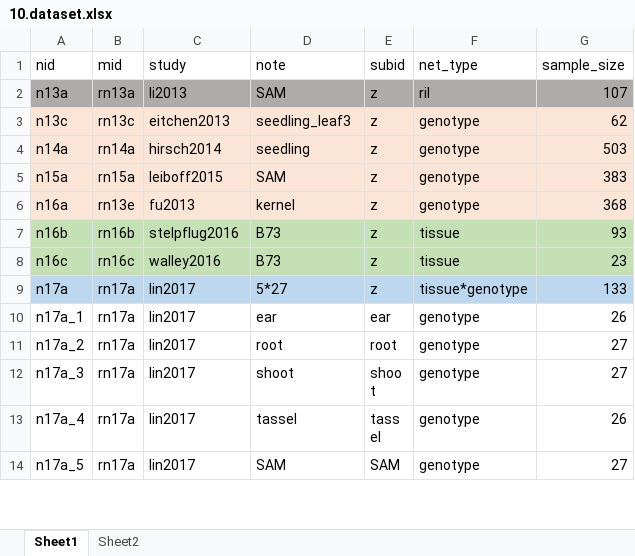
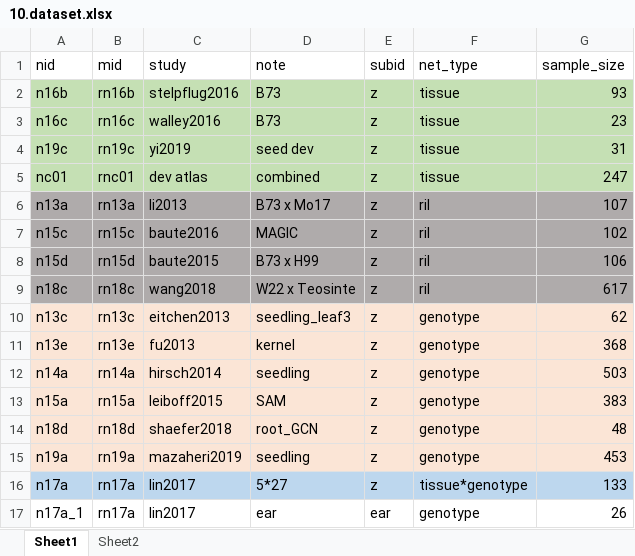
Before and after one commit to maizeumn/grn, an Excel workbook: data/10.dataset.xlsx, sheet Sheet1, drawn as a sheet; only a part is shown; the shorter side is filled out with more unchanged rows; values as stored, in another font and other column widths than the file's, no borders; removed rows and columns are numbered as before the commit, all else as after; the diff covers the shown part only; the diff names each change by its address in the sheet, - before the commit and + after, or states it on an @@ line.

```diff
--- a/data/10.dataset.xlsx (sheet Sheet1)
+++ b/data/10.dataset.xlsx (sheet Sheet1)
@@ row 7 moved to row 2: n16b @@
@@ row 8 moved to row 3: n16c @@
+row 4: n19c | rn19c | yi2019 | seed dev | z | tissue | 31
+row 5: nc01 | rnc01 | dev atlas | combined | z | tissue | 247
-D6 (note): SAM
+D6 (note): B73 x Mo17
+row 7: n15c | rn15c | baute2016 | MAGIC | z | ril | 102
+row 8: n15d | rn15d | baute2015 | B73 x H99 | z | ril | 106
+row 9: n18c | rn18c | wang2018 | W22 x Teosinte | z | ril | 617
+row 11: n13e | rn13e | fu2013 | kernel | z | genotype | 368
-row 6: n16a | rn13e | fu2013 | kernel | z | genotype | 368
@@ row 24 moved to row 14: n18d @@
@@ row 29 moved to row 15: n19a @@
```
Also changed, not shown: 2 added rows, 11 removed rows, 28 edited cells and cell formats elsewhere in this sheet, sheet Sheet2, 3 other files.
